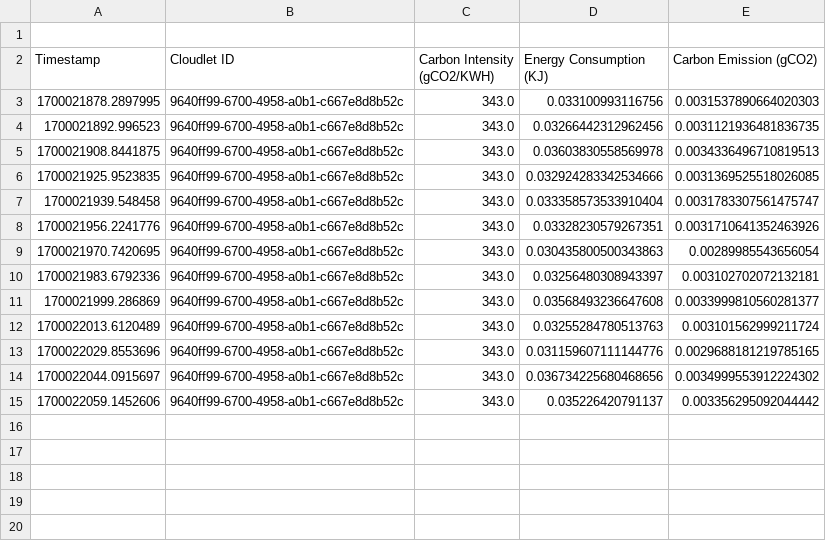
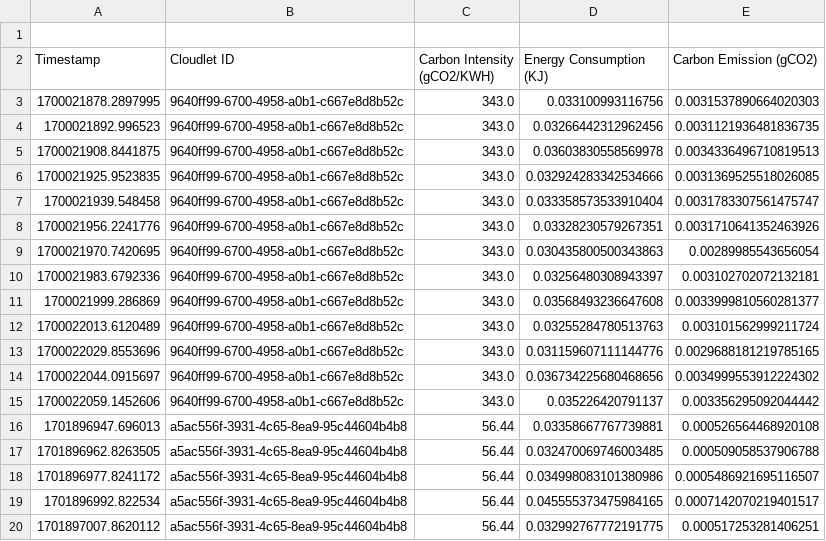
Before and after one commit to LillyWuUMass/sinfonia, a CSV file: src/sinfonia/cloudlets_carbon_history.csv, drawn as a sheet.

```diff
--- a/src/sinfonia/cloudlets_carbon_history.csv
+++ b/src/sinfonia/cloudlets_carbon_history.csv
@@ -15 +15,6 @@ Timestamp,Cloudlet ID,Carbon Intensity (gCO2/KWH),Energy Consumption (KJ),Carbon
 1700022059.1452606,9640ff99-6700-4958-a0b1-c667e8d8b52c,343.0,0.035226420791137,0.003356295092044442
+1701896947.696013,a5ac556f-3931-4c65-8ea9-95c44604b4b8,56.44,0.03358667767739881,0.000526564468920108
+1701896962.8263505,a5ac556f-3931-4c65-8ea9-95c44604b4b8,56.44,0.032470069746003485,0.000509058537906788
+1701896977.8241172,a5ac556f-3931-4c65-8ea9-95c44604b4b8,56.44,0.034998083101380986,0.0005486921695116507
+1701896992.822534,a5ac556f-3931-4c65-8ea9-95c44604b4b8,56.44,0.045555373475984165,0.0007142070219401517
+1701897007.8620112,a5ac556f-3931-4c65-8ea9-95c44604b4b8,56.44,0.032992767772191775,0.000517253281406251
```
Also changed, not shown: 14 other files.
